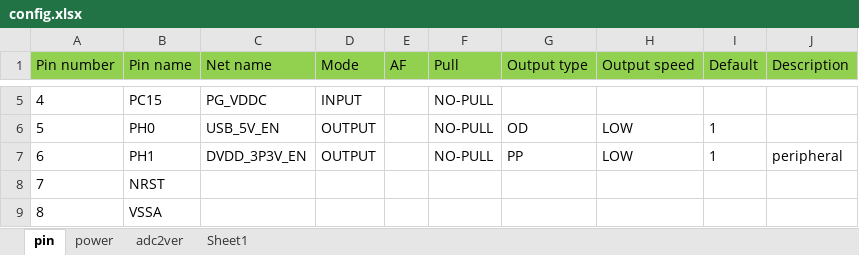
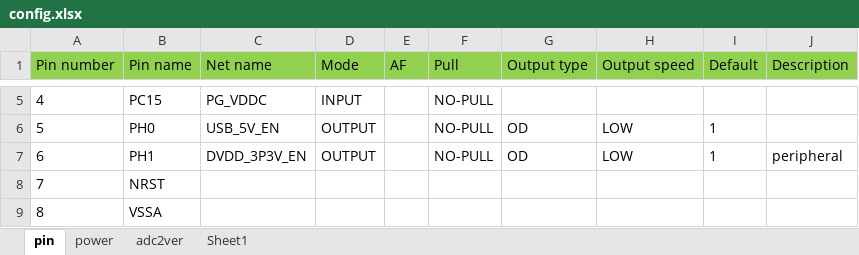
Before and after one commit to sophgo/mcu, an Excel workbook: SE5LITE/config.xlsx, sheet pin, drawn as a sheet; only a part is shown, gaps mark what is left out; values as stored, in another font and other column widths than the file's, no borders; the diff names each change by its address in the sheet, - before the commit and + after, or states it on an @@ line.

```diff
--- a/SE5LITE/config.xlsx (sheet pin)
+++ b/SE5LITE/config.xlsx (sheet pin)
-G7 (Output type): PP
+G7 (Output type): OD
```
Also changed, not shown: 4 other files.
